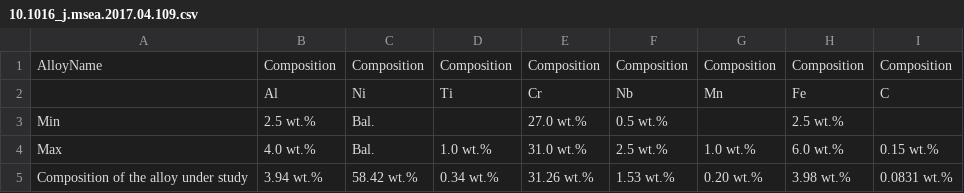
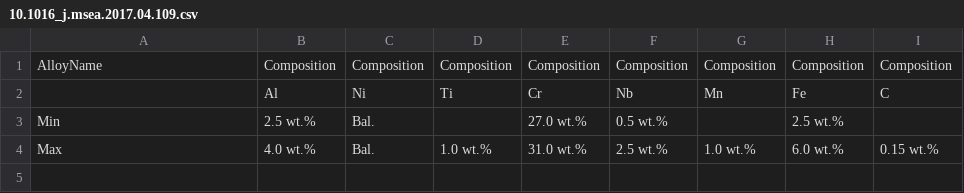
Before and after one commit to sci-assess/SciAssess, a CSV file: SciAssess_library/csv/AlloyMaterial/10.1016_j.msea.2017.04.109.csv, drawn as a sheet; the diff names each change by its address in the sheet, - before the commit and + after, or states it on an @@ line.

```diff
--- a/SciAssess_library/csv/AlloyMaterial/10.1016_j.msea.2017.04.109.csv
+++ b/SciAssess_library/csv/AlloyMaterial/10.1016_j.msea.2017.04.109.csv
-row 5: Composition of the alloy under study | 3.94 wt.% | 58.42 wt.% | 0.34 wt.% | 31.26 wt.% | 1.53 wt.% | 0.20 wt.% | 3.98 wt.% | 0.0831 wt.%
```
Also changed, not shown: SciAssess_library/csv/AlloyMaterial/10.1016_S0927-0256(01)00160-4.csv, SciAssess_library/csv/AlloyMaterial/10.1016_j.ijplas.2018.06.011.csv, 14 other files.
